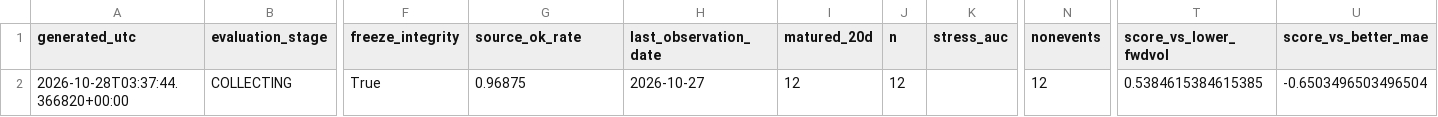
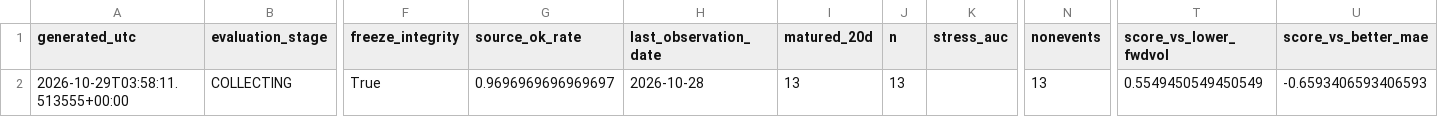
Before and after one commit to bolzp85-gif/regime_backtest, a CSV file: shadow_logs/sp500_shadow_evaluation_summary.csv, drawn as a sheet; only a part is shown, gaps mark what is left out; the diff names each change by its address in the sheet, - before the commit and + after, or states it on an @@ line.

```diff
--- a/shadow_logs/sp500_shadow_evaluation_summary.csv
+++ b/shadow_logs/sp500_shadow_evaluation_summary.csv
-A2 (generated_utc): 2026-10-28T03:37:44.366820+00:00
+A2 (generated_utc): 2026-10-29T03:58:11.513555+00:00
-G2 (source_ok_rate): 0.96875
+G2 (source_ok_rate): 0.9696969696969697
-H2 (last_observation_date): 2026-10-27
+H2 (last_observation_date): 2026-10-28
-I2 (matured_20d): 12
+I2 (matured_20d): 13
-J2 (n): 12
+J2 (n): 13
-N2 (nonevents): 12
+N2 (nonevents): 13
-T2 (score_vs_lower_fwdvol): 0.5384615384615385
+T2 (score_vs_lower_fwdvol): 0.5549450549450549
-U2 (score_vs_better_mae): -0.6503496503496504
+U2 (score_vs_better_mae): -0.6593406593406593
```
Also changed, not shown: shadow_logs/sp500_shadow_evaluation_history.csv, shadow_logs/sp500_shadow_gate.csv, 3 other files.
